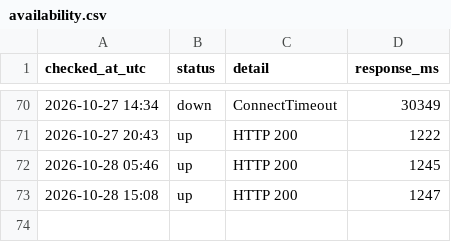
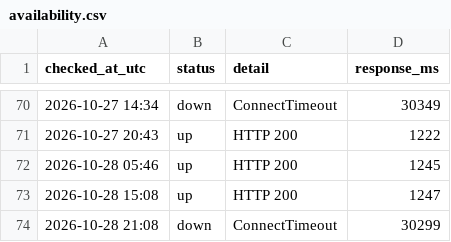
Before and after one commit to chl-kiev-ua/key-wayback, a CSV file: archive-log/availability.csv, drawn as a sheet; only a part is shown, gaps mark what is left out; the diff names each change by its address in the sheet, - before the commit and + after, or states it on an @@ line.

Commit message:
Журнал архівування 2026-10-28 21:08

```diff
--- a/archive-log/availability.csv
+++ b/archive-log/availability.csv
+row 74: 2026-10-28 21:08 | down | ConnectTimeout | 30299
```
